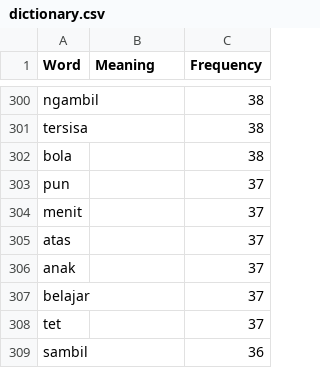
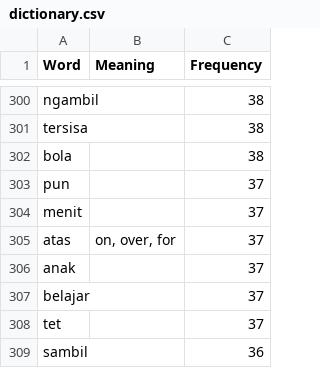
Before and after one commit to sigvt/learn-bahasa-indonesia, a CSV file: dictionary.csv, drawn as a sheet; only a part is shown, gaps mark what is left out.

```diff
--- a/dictionary.csv
+++ b/dictionary.csv
@@ -304,3 +304,3 @@ pun,,37
 menit,,37
-atas,,37
+atas,"on, over, for",37
 anak,,37
```
Also changed, not shown: 12 other files.
